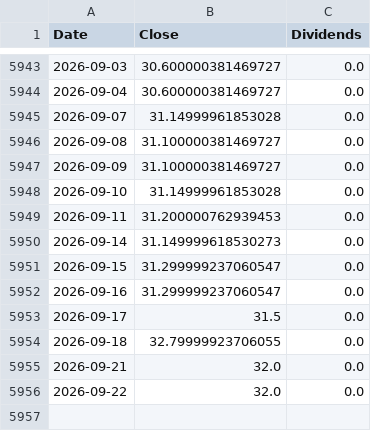
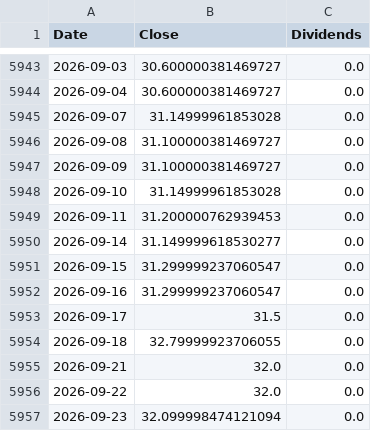
Before and after one commit to ewrpdkhiv/taiex, a CSV file: cache/dca/1734.TW.csv, drawn as a sheet; only a part is shown, gaps mark what is left out.

```diff
--- a/cache/dca/1734.TW.csv
+++ b/cache/dca/1734.TW.csv
@@ -5949,3 +5949,3 @@ Date,Close,Dividends
 2026-09-11,31.200000762939453,0.0
-2026-09-14,31.149999618530273,0.0
+2026-09-14,31.149999618530277,0.0
 2026-09-15,31.299999237060547,0.0
@@ -5956 +5956,2 @@ Date,Close,Dividends
 2026-09-22,32.0,0.0
+2026-09-23,32.099998474121094,0.0
```
Also changed, not shown: cache/dca/0050.TW.csv, cache/dca/2498.TW.csv, 37 other files.
